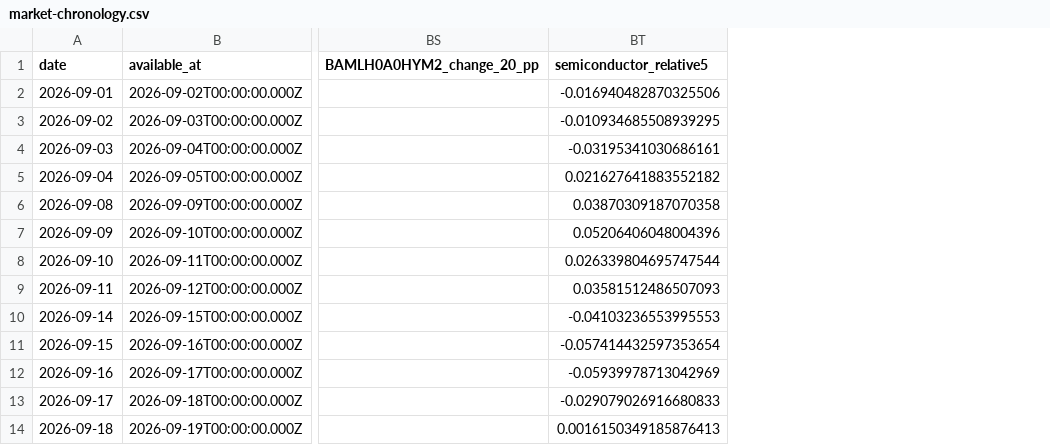
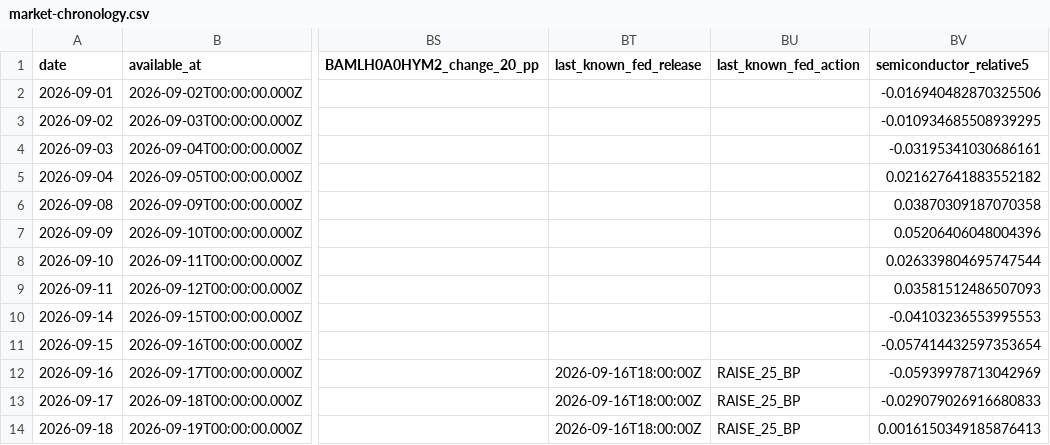
Before and after one commit to volk468-max/Analytical-Engine, a CSV file: reports/october-risk-failure-audit-v2/completion/market-chronology.csv, drawn as a sheet; only a part is shown, gaps mark what is left out; the diff names each change by its address in the sheet, - before the commit and + after, or states it on an @@ line.

Commit message:
audit completion: publish investor conclusions provenance gaps and 20 passing Python checks

```diff
--- a/reports/october-risk-failure-audit-v2/completion/market-chronology.csv
+++ b/reports/october-risk-failure-audit-v2/completion/market-chronology.csv
+column BT (last_known_fed_release), rows 12-14: all 2026-09-16T18:00:00Z
+column BU (last_known_fed_action), rows 12-14: all RAISE_25_BP
```
Also changed, not shown: 10 other files.
